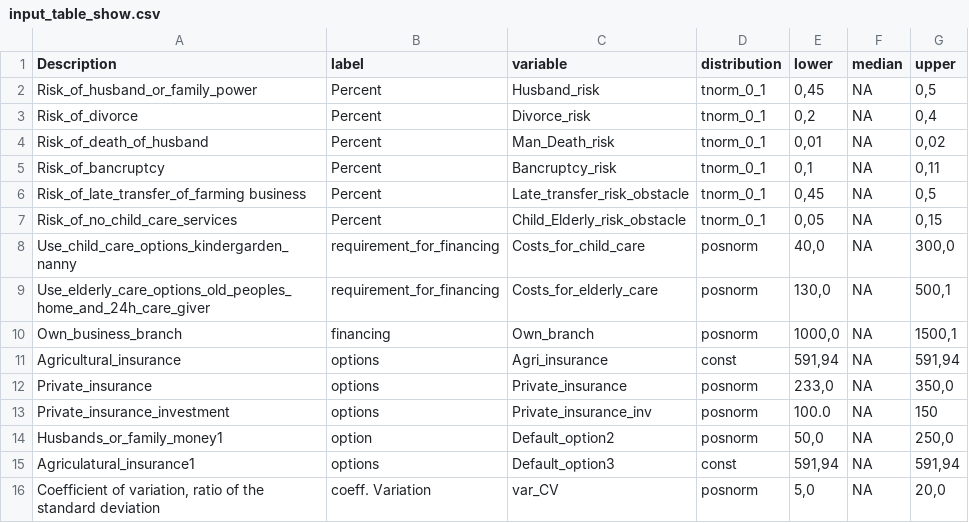
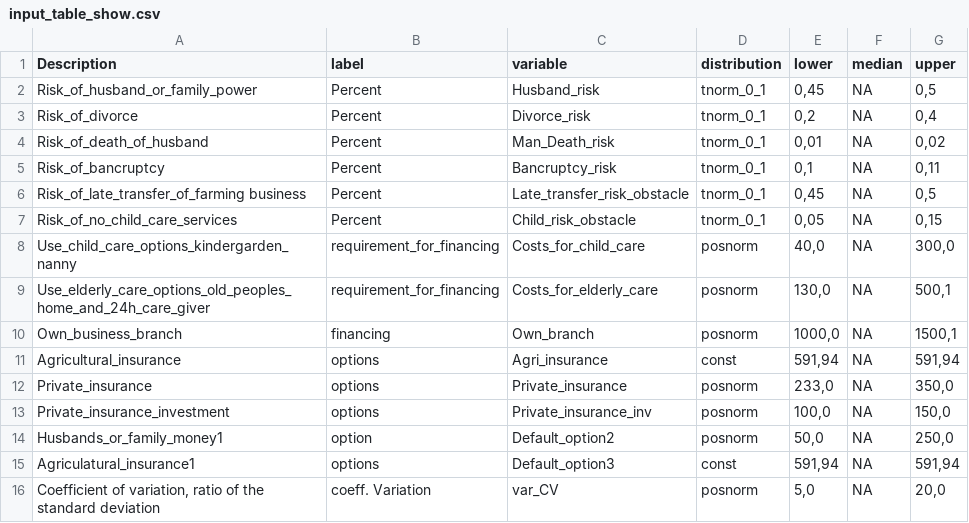
Before and after one commit to AlexandraKrause/DecisionAnalysis, a CSV file: input_table_show.csv, drawn as a sheet.

```diff
--- a/input_table_show.csv
+++ b/input_table_show.csv
@@ -6,3 +6,3 @@ Risk_of_bancruptcy;Percent;Bancruptcy_risk;tnorm_0_1;0,1;NA;0,11
 Risk_of_late_transfer_of_farming business ;Percent;Late_transfer_risk_obstacle;tnorm_0_1;0,45;NA;0,5
-Risk_of_no_child_care_services;Percent;Child_Elderly_risk_obstacle;tnorm_0_1;0,05;NA;0,15
+Risk_of_no_child_care_services;Percent;Child_risk_obstacle;tnorm_0_1;0,05;NA;0,15
 Use_child_care_options_kindergarden_nanny;requirement_for_financing;Costs_for_child_care;posnorm;40,0;NA;300,0
@@ -12,3 +12,3 @@ Agricultural_insurance;options;Agri_insurance;const;591,94;NA;591,94
 Private_insurance;options;Private_insurance;posnorm;233,0;NA;350,0
-Private_insurance_investment;options;Private_insurance_inv;posnorm;100.0;NA;150
+Private_insurance_investment;options;Private_insurance_inv;posnorm;100,0;NA;150,0
 Husbands_or_family_money1;option;Default_option2;posnorm;50,0;NA;250,0
```
Also changed, not shown: input_table_gender.csv, 2 other files.
